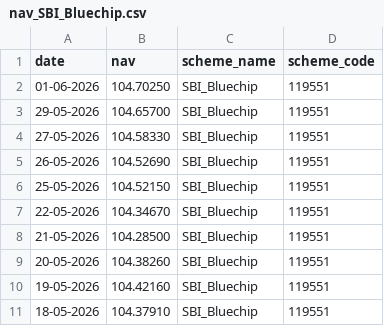
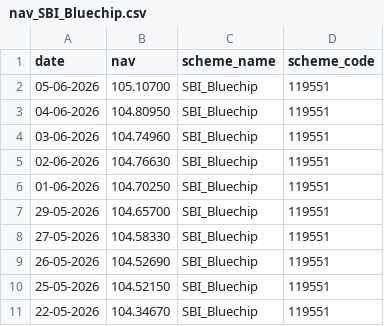
Before and after one commit to jaicod11/Mutual-Fund-Analytics, a CSV file: data/raw/nav_SBI_Bluechip.csv, drawn as a sheet; only a part is shown; the shorter side is filled out with more unchanged rows; the diff names each change by its address in the sheet, - before the commit and + after, or states it on an @@ line.

```diff
--- a/data/raw/nav_SBI_Bluechip.csv
+++ b/data/raw/nav_SBI_Bluechip.csv
+row 2: 05-06-2026 | 105.10700 | SBI_Bluechip | 119551
+row 3: 04-06-2026 | 104.80950 | SBI_Bluechip | 119551
+row 4: 03-06-2026 | 104.74960 | SBI_Bluechip | 119551
+row 5: 02-06-2026 | 104.76630 | SBI_Bluechip | 119551
```
Also changed, not shown: data/raw/nav_Axis_Bluechip.csv, data/raw/nav_HDFC_Top100_Direct.csv, 8 other files.
